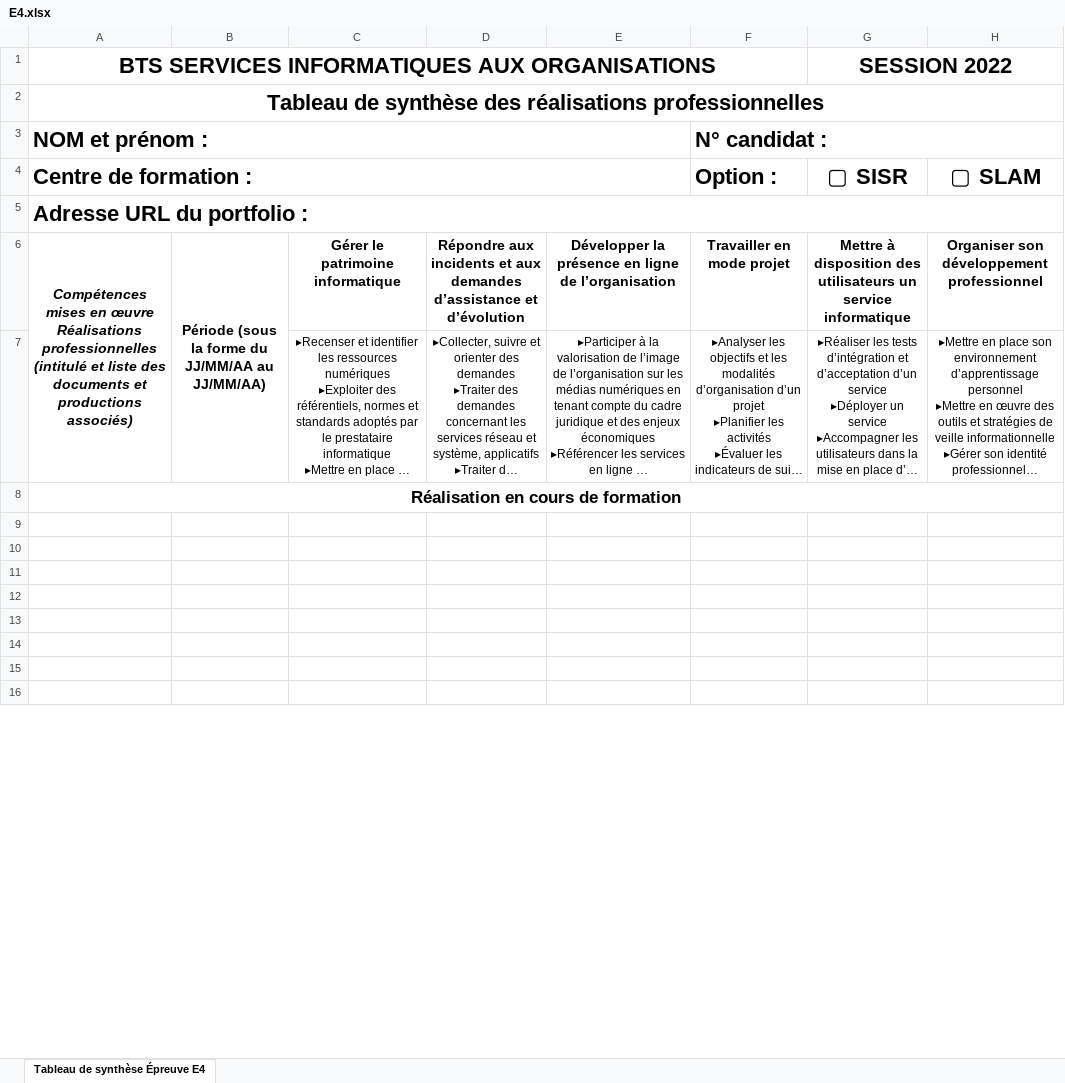
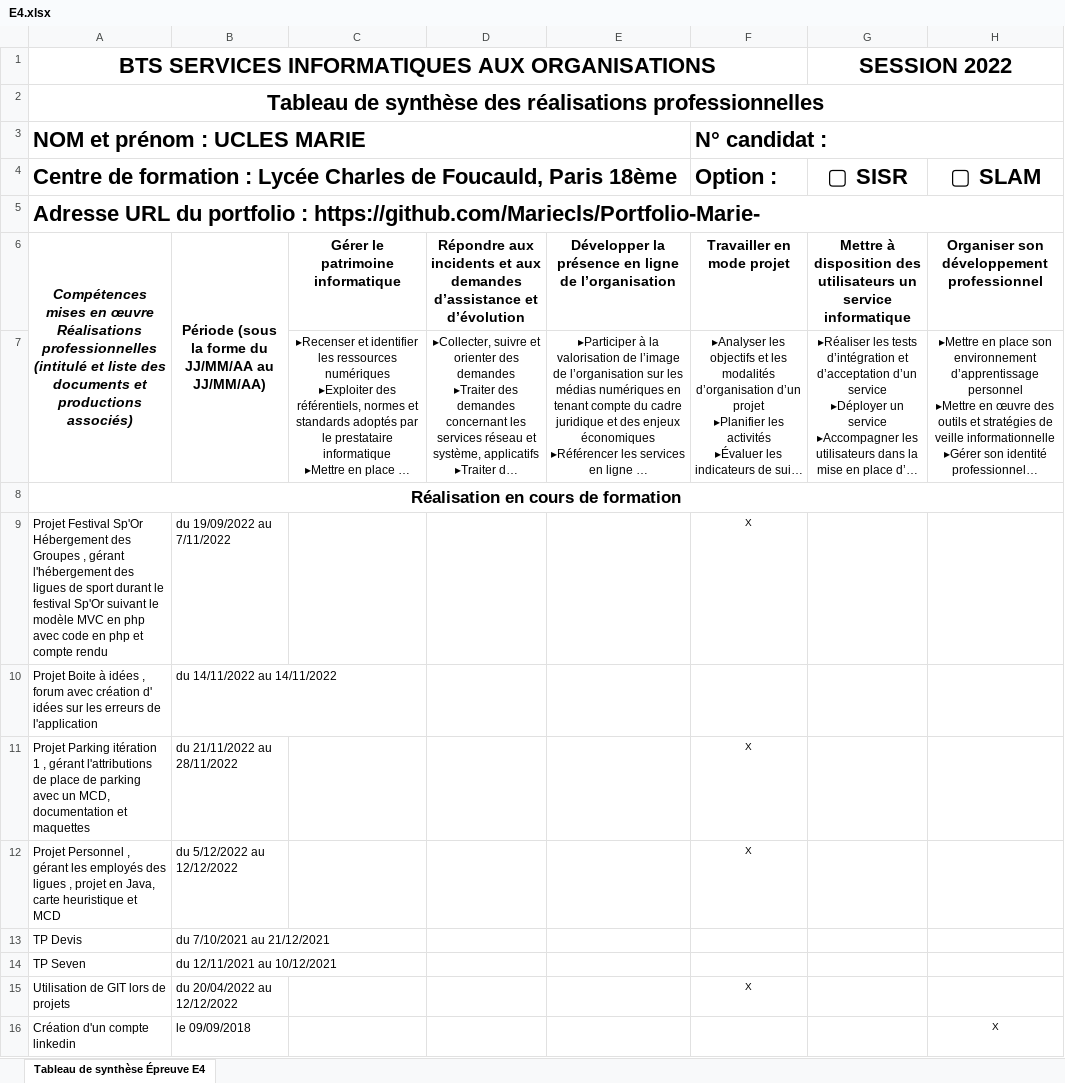
Before and after one commit to Mariecls/Portfolio-Marie-, an Excel workbook: images/E4.xlsx, sheet Tableau de synthèse Épreuve E4, drawn as a sheet; only a part is shown; long unchanged cells end in …; values as stored, in another font and other column widths than the file's, no borders; the diff covers the shown part only; the diff names each change by its address in the sheet, - before the commit and + after, or states it on an @@ line.

Commit message:
tableau

```diff
--- a/images/E4.xlsx (sheet Tableau de synthèse Épreuve E4)
+++ b/images/E4.xlsx (sheet Tableau de synthèse Épreuve E4)
-A3: NOM et prénom :
+A3: NOM et prénom : UCLES MARIE
-A4: Centre de formation :
+A4: Centre de formation : Lycée Charles de Foucauld, Paris 18ème
-A5: …portfolio :
+A5: …portfolio : https://github.com/Mariecls/Portfolio-Marie-
-row 9: (empty)
+row 9: Projet Festival Sp'Or Hébergement des Groupes , gérant l'hébergement des ligues de sport durant le festival Sp'Or suivant le modèle MVC en php avec code en php et compte rendu | du 19/09/2022 au 7/11/2022 |  |  |  | X
-row 10: (empty)
+row 10: Projet Boite à idées , forum avec création d' idées sur les erreurs de l'application | du 14/11/2022 au 14/11/2022
-row 11: (empty)
+row 11: Projet Parking itération 1 , gérant l'attributions de place de parking avec un MCD, documentation et maquettes | du 21/11/2022 au 28/11/2022 |  |  |  | X
-row 12: (empty)
+row 12: Projet Personnel , gérant les employés des ligues , projet en Java, carte heuristique et MCD | du 5/12/2022 au 12/12/2022 |  |  |  | X
-row 13: (empty)
+row 13: TP Devis | du 7/10/2021 au 21/12/2021
-row 14: (empty)
+row 14: TP Seven | du 12/11/2021 au 10/12/2021
-row 15: (empty)
+row 15: Utilisation de GIT lors de projets | du 20/04/2022 au 12/12/2022 |  |  |  | X
-row 16: (empty)
+row 16: Création d'un compte linkedin | le 09/09/2018 |  |  |  |  |  | X
```
Also changed, not shown: 9 added rows and 19 edited cells elsewhere in this sheet.
